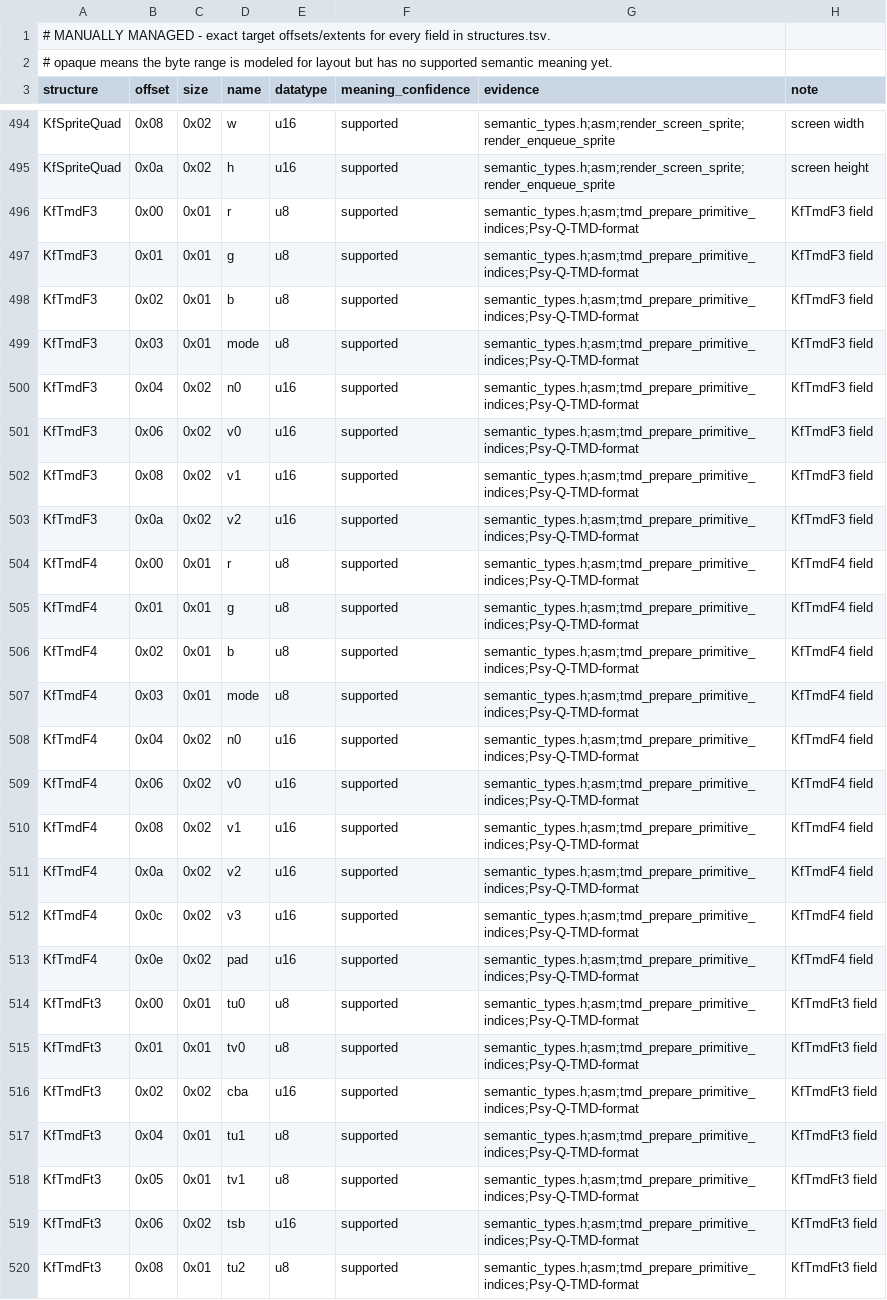
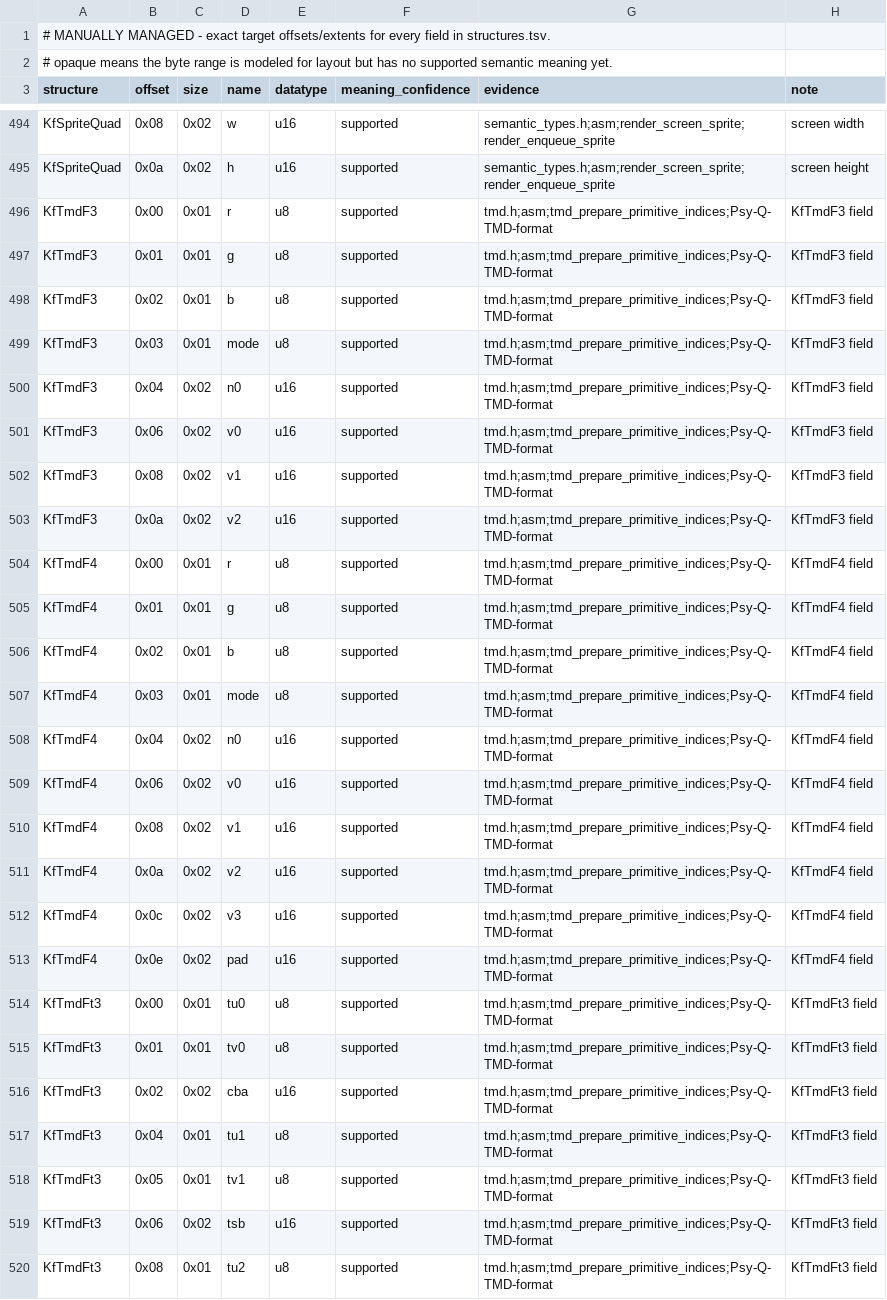
Before and after one commit to sushi-shi/kings-field-decomp, a TSV file: config/retail/structure_fields.tsv, drawn as a sheet; only a part is shown, gaps mark what is left out; the diff covers the shown part only.

```diff
--- a/config/retail/structure_fields.tsv
+++ b/config/retail/structure_fields.tsv
@@ -495,26 +495,26 @@ KfSpriteQuad	0x08	0x02	w	u16	supported	semantic_types.h;asm;render_screen_sprite
 KfSpriteQuad	0x0a	0x02	h	u16	supported	semantic_types.h;asm;render_screen_sprite;render_enqueue_sprite	screen height
-KfTmdF3	0x00	0x01	r	u8	supported	semantic_types.h;asm;tmd_prepare_primitive_indices;Psy-Q-TMD-format	KfTmdF3 field
-KfTmdF3	0x01	0x01	g	u8	supported	semantic_types.h;asm;tmd_prepare_primitive_indices;Psy-Q-TMD-format	KfTmdF3 field
-KfTmdF3	0x02	0x01	b	u8	supported	semantic_types.h;asm;tmd_prepare_primitive_indices;Psy-Q-TMD-format	KfTmdF3 field
-KfTmdF3	0x03	0x01	mode	u8	supported	semantic_types.h;asm;tmd_prepare_primitive_indices;Psy-Q-TMD-format	KfTmdF3 field
-KfTmdF3	0x04	0x02	n0	u16	supported	semantic_types.h;asm;tmd_prepare_primitive_indices;Psy-Q-TMD-format	KfTmdF3 field
-KfTmdF3	0x06	0x02	v0	u16	supported	semantic_types.h;asm;tmd_prepare_primitive_indices;Psy-Q-TMD-format	KfTmdF3 field
-KfTmdF3	0x08	0x02	v1	u16	supported	semantic_types.h;asm;tmd_prepare_primitive_indices;Psy-Q-TMD-format	KfTmdF3 field
-KfTmdF3	0x0a	0x02	v2	u16	supported	semantic_types.h;asm;tmd_prepare_primitive_indices;Psy-Q-TMD-format	KfTmdF3 field
-KfTmdF4	0x00	0x01	r	u8	supported	semantic_types.h;asm;tmd_prepare_primitive_indices;Psy-Q-TMD-format	KfTmdF4 field
-KfTmdF4	0x01	0x01	g	u8	supported	semantic_types.h;asm;tmd_prepare_primitive_indices;Psy-Q-TMD-format	KfTmdF4 field
-KfTmdF4	0x02	0x01	b	u8	supported	semantic_types.h;asm;tmd_prepare_primitive_indices;Psy-Q-TMD-format	KfTmdF4 field
-KfTmdF4	0x03	0x01	mode	u8	supported	semantic_types.h;asm;tmd_prepare_primitive_indices;Psy-Q-TMD-format	KfTmdF4 field
-KfTmdF4	0x04	0x02	n0	u16	supported	semantic_types.h;asm;tmd_prepare_primitive_indices;Psy-Q-TMD-format	KfTmdF4 field
-KfTmdF4	0x06	0x02	v0	u16	supported	semantic_types.h;asm;tmd_prepare_primitive_indices;Psy-Q-TMD-format	KfTmdF4 field
-KfTmdF4	0x08	0x02	v1	u16	supported	semantic_types.h;asm;tmd_prepare_primitive_indices;Psy-Q-TMD-format	KfTmdF4 field
-KfTmdF4	0x0a	0x02	v2	u16	supported	semantic_types.h;asm;tmd_prepare_primitive_indices;Psy-Q-TMD-format	KfTmdF4 field
-KfTmdF4	0x0c	0x02	v3	u16	supported	semantic_types.h;asm;tmd_prepare_primitive_indices;Psy-Q-TMD-format	KfTmdF4 field
-KfTmdF4	0x0e	0x02	pad	u16	supported	semantic_types.h;asm;tmd_prepare_primitive_indices;Psy-Q-TMD-format	KfTmdF4 field
-KfTmdFt3	0x00	0x01	tu0	u8	supported	semantic_types.h;asm;tmd_prepare_primitive_indices;Psy-Q-TMD-format	KfTmdFt3 field
-KfTmdFt3	0x01	0x01	tv0	u8	supported	semantic_types.h;asm;tmd_prepare_primitive_indices;Psy-Q-TMD-format	KfTmdFt3 field
-KfTmdFt3	0x02	0x02	cba	u16	supported	semantic_types.h;asm;tmd_prepare_primitive_indices;Psy-Q-TMD-format	KfTmdFt3 field
-KfTmdFt3	0x04	0x01	tu1	u8	supported	semantic_types.h;asm;tmd_prepare_primitive_indices;Psy-Q-TMD-format	KfTmdFt3 field
-KfTmdFt3	0x05	0x01	tv1	u8	supported	semantic_types.h;asm;tmd_prepare_primitive_indices;Psy-Q-TMD-format	KfTmdFt3 field
-KfTmdFt3	0x06	0x02	tsb	u16	supported	semantic_types.h;asm;tmd_prepare_primitive_indices;Psy-Q-TMD-format	KfTmdFt3 field
-KfTmdFt3	0x08	0x01	tu2	u8	supported	semantic_types.h;asm;tmd_prepare_primitive_indices;Psy-Q-TMD-format	KfTmdFt3 field
+KfTmdF3	0x00	0x01	r	u8	supported	tmd.h;asm;tmd_prepare_primitive_indices;Psy-Q-TMD-format	KfTmdF3 field
+KfTmdF3	0x01	0x01	g	u8	supported	tmd.h;asm;tmd_prepare_primitive_indices;Psy-Q-TMD-format	KfTmdF3 field
+KfTmdF3	0x02	0x01	b	u8	supported	tmd.h;asm;tmd_prepare_primitive_indices;Psy-Q-TMD-format	KfTmdF3 field
+KfTmdF3	0x03	0x01	mode	u8	supported	tmd.h;asm;tmd_prepare_primitive_indices;Psy-Q-TMD-format	KfTmdF3 field
+KfTmdF3	0x04	0x02	n0	u16	supported	tmd.h;asm;tmd_prepare_primitive_indices;Psy-Q-TMD-format	KfTmdF3 field
+KfTmdF3	0x06	0x02	v0	u16	supported	tmd.h;asm;tmd_prepare_primitive_indices;Psy-Q-TMD-format	KfTmdF3 field
+KfTmdF3	0x08	0x02	v1	u16	supported	tmd.h;asm;tmd_prepare_primitive_indices;Psy-Q-TMD-format	KfTmdF3 field
+KfTmdF3	0x0a	0x02	v2	u16	supported	tmd.h;asm;tmd_prepare_primitive_indices;Psy-Q-TMD-format	KfTmdF3 field
+KfTmdF4	0x00	0x01	r	u8	supported	tmd.h;asm;tmd_prepare_primitive_indices;Psy-Q-TMD-format	KfTmdF4 field
+KfTmdF4	0x01	0x01	g	u8	supported	tmd.h;asm;tmd_prepare_primitive_indices;Psy-Q-TMD-format	KfTmdF4 field
+KfTmdF4	0x02	0x01	b	u8	supported	tmd.h;asm;tmd_prepare_primitive_indices;Psy-Q-TMD-format	KfTmdF4 field
+KfTmdF4	0x03	0x01	mode	u8	supported	tmd.h;asm;tmd_prepare_primitive_indices;Psy-Q-TMD-format	KfTmdF4 field
+KfTmdF4	0x04	0x02	n0	u16	supported	tmd.h;asm;tmd_prepare_primitive_indices;Psy-Q-TMD-format	KfTmdF4 field
+KfTmdF4	0x06	0x02	v0	u16	supported	tmd.h;asm;tmd_prepare_primitive_indices;Psy-Q-TMD-format	KfTmdF4 field
+KfTmdF4	0x08	0x02	v1	u16	supported	tmd.h;asm;tmd_prepare_primitive_indices;Psy-Q-TMD-format	KfTmdF4 field
+KfTmdF4	0x0a	0x02	v2	u16	supported	tmd.h;asm;tmd_prepare_primitive_indices;Psy-Q-TMD-format	KfTmdF4 field
+KfTmdF4	0x0c	0x02	v3	u16	supported	tmd.h;asm;tmd_prepare_primitive_indices;Psy-Q-TMD-format	KfTmdF4 field
+KfTmdF4	0x0e	0x02	pad	u16	supported	tmd.h;asm;tmd_prepare_primitive_indices;Psy-Q-TMD-format	KfTmdF4 field
+KfTmdFt3	0x00	0x01	tu0	u8	supported	tmd.h;asm;tmd_prepare_primitive_indices;Psy-Q-TMD-format	KfTmdFt3 field
+KfTmdFt3	0x01	0x01	tv0	u8	supported	tmd.h;asm;tmd_prepare_primitive_indices;Psy-Q-TMD-format	KfTmdFt3 field
+KfTmdFt3	0x02	0x02	cba	u16	supported	tmd.h;asm;tmd_prepare_primitive_indices;Psy-Q-TMD-format	KfTmdFt3 field
+KfTmdFt3	0x04	0x01	tu1	u8	supported	tmd.h;asm;tmd_prepare_primitive_indices;Psy-Q-TMD-format	KfTmdFt3 field
+KfTmdFt3	0x05	0x01	tv1	u8	supported	tmd.h;asm;tmd_prepare_primitive_indices;Psy-Q-TMD-format	KfTmdFt3 field
+KfTmdFt3	0x06	0x02	tsb	u16	supported	tmd.h;asm;tmd_prepare_primitive_indices;Psy-Q-TMD-format	KfTmdFt3 field
+KfTmdFt3	0x08	0x01	tu2	u8	supported	tmd.h;asm;tmd_prepare_primitive_indices;Psy-Q-TMD-format	KfTmdFt3 field
```
Also changed, not shown: 96 edited cells elsewhere in this file, config/retail/structures.tsv, 10 other files.
